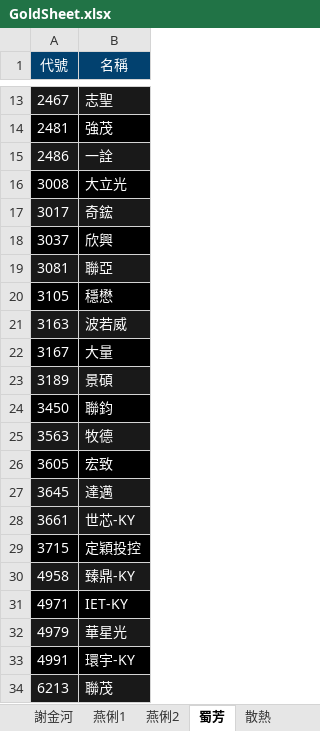
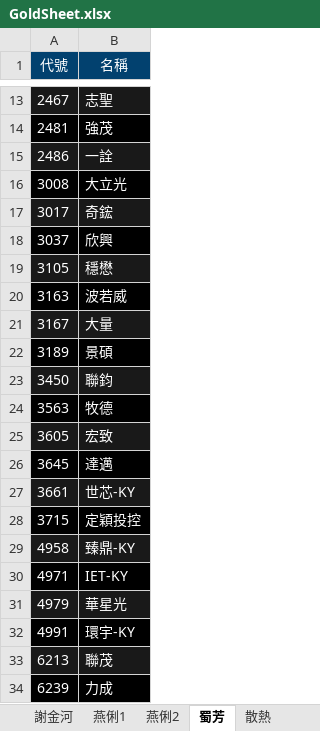
Before and after one commit to ONicole0101/Gold, an Excel workbook: Allcsv/GoldSheet.xlsx, sheet 蜀芳, drawn as a sheet; only a part is shown, gaps mark what is left out; the shorter side is filled out with more unchanged rows; values as stored, in another font and other column widths than the file's, no borders; charts and pictures not drawn; removed rows and columns are numbered as before the commit, all else as after; the diff names each change by its address in the sheet, - before the commit and + after, or states it on an @@ line.

```diff
--- a/Allcsv/GoldSheet.xlsx (sheet 蜀芳)
+++ b/Allcsv/GoldSheet.xlsx (sheet 蜀芳)
-row 19: 3081 | 聯亞
-A19:B19 fill: #000000
+A19:B19 fill: #191919
-A20:B20 fill: #191919
+A20:B20 fill: #000000
-A21:B21 fill: #000000
+A21:B21 fill: #191919
-A22:B22 fill: #191919
+A22:B22 fill: #000000
-A23:B23 fill: #000000
+A23:B23 fill: #191919
-A24:B24 fill: #191919
+A24:B24 fill: #000000
-A25:B25 fill: #000000
+A25:B25 fill: #191919
-A26:B26 fill: #191919
+A26:B26 fill: #000000
```
Also changed, not shown: sheet 光通訊COUPE, sheet 蔡明翰, sheet 陳昆仁, sheet 燕俐1, sheet 杜金龍, other sheet tabs, charts or pictures.
